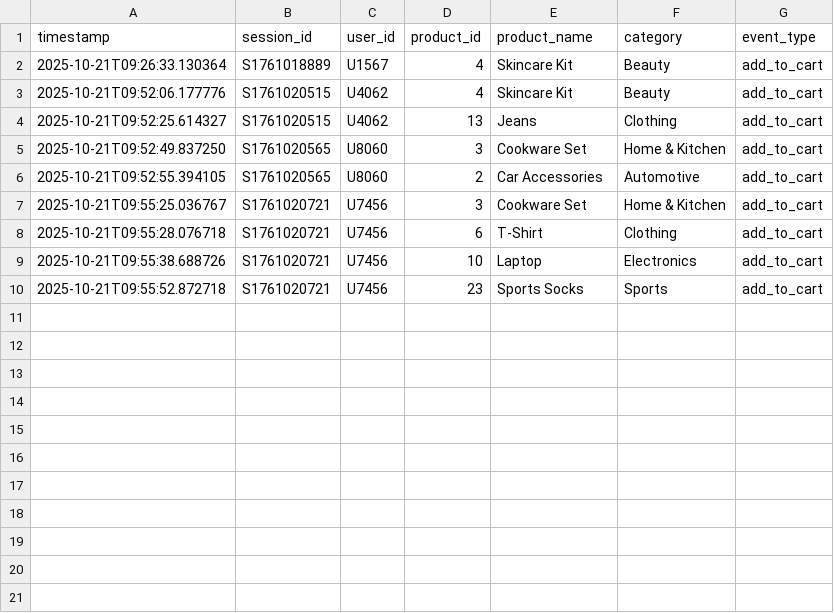
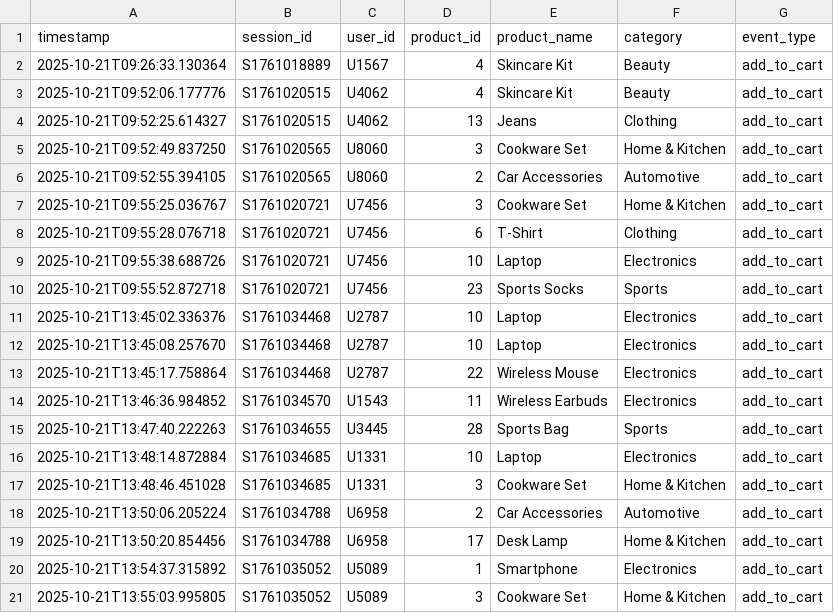
Before and after one commit to Danushree88/CAIRE, a CSV file: data/transactions.csv, drawn as a sheet.

```diff
--- a/data/transactions.csv
+++ b/data/transactions.csv
@@ -10 +10,12 @@ timestamp,session_id,user_id,product_id,product_name,category,event_type
 2025-10-21T09:55:52.872718,S1761020721,U7456,23,Sports Socks,Sports,add_to_cart
+2025-10-21T13:45:02.336376,S1761034468,U2787,10,Laptop,Electronics,add_to_cart
+2025-10-21T13:45:08.257670,S1761034468,U2787,10,Laptop,Electronics,add_to_cart
+2025-10-21T13:45:17.758864,S1761034468,U2787,22,Wireless Mouse,Electronics,add_to_cart
+2025-10-21T13:46:36.984852,S1761034570,U1543,11,Wireless Earbuds,Electronics,add_to_cart
+2025-10-21T13:47:40.222263,S1761034655,U3445,28,Sports Bag,Sports,add_to_cart
+2025-10-21T13:48:14.872884,S1761034685,U1331,10,Laptop,Electronics,add_to_cart
+2025-10-21T13:48:46.451028,S1761034685,U1331,3,Cookware Set,Home & Kitchen,add_to_cart
+2025-10-21T13:50:06.205224,S1761034788,U6958,2,Car Accessories,Automotive,add_to_cart
+2025-10-21T13:50:20.854456,S1761034788,U6958,17,Desk Lamp,Home & Kitchen,add_to_cart
+2025-10-21T13:54:37.315892,S1761035052,U5089,1,Smartphone,Electronics,add_to_cart
+2025-10-21T13:55:03.995805,S1761035052,U5089,3,Cookware Set,Home & Kitchen,add_to_cart
```
Also changed, not shown: test_data/test_data_for_prediction.csv, 3 other files.
